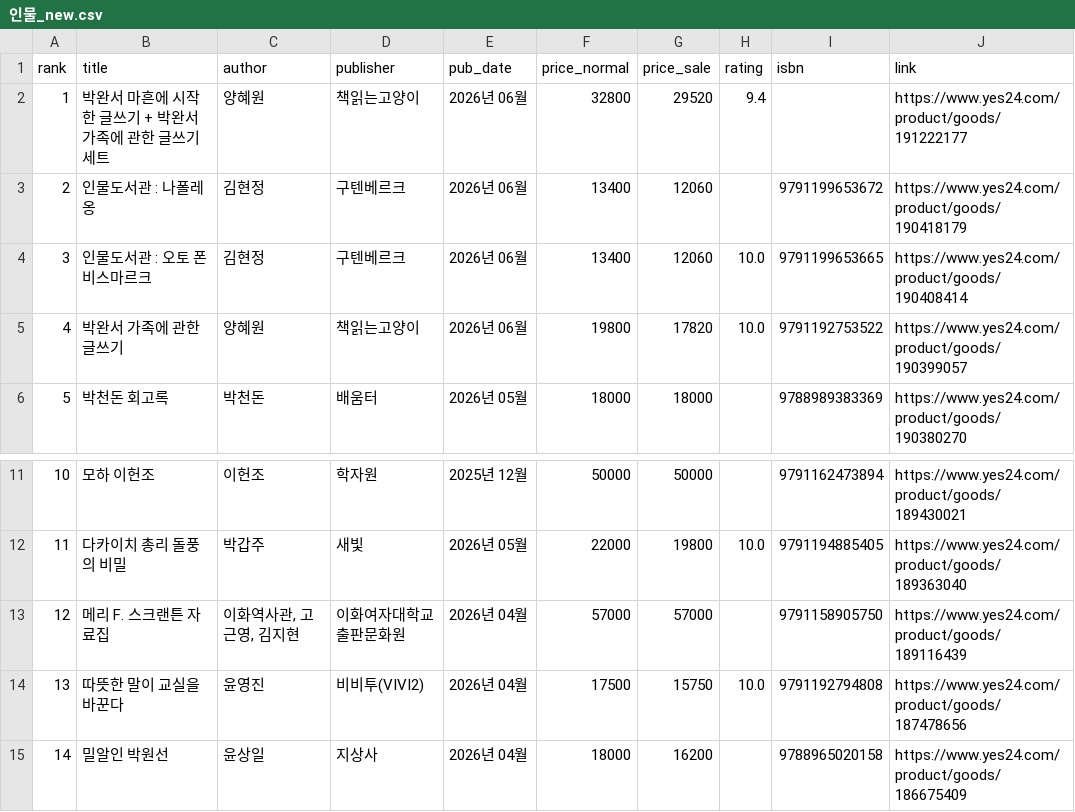
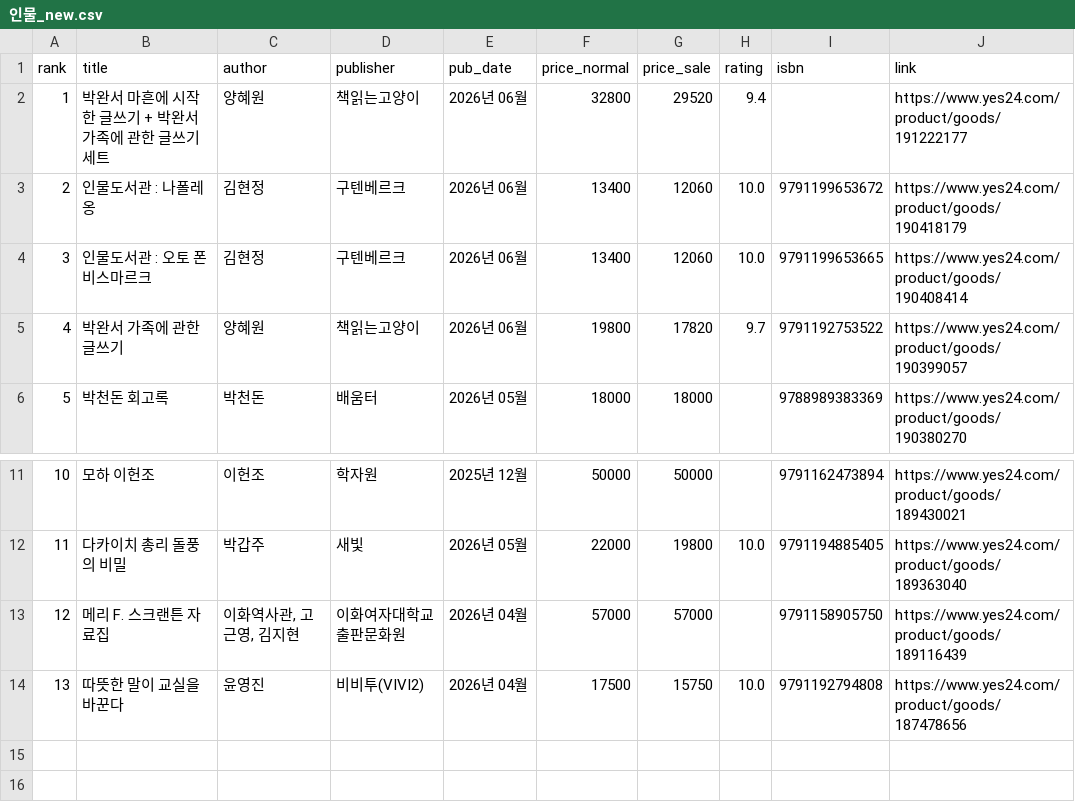
Before and after one commit to msbio79/yes24, a CSV file: data/csv/인물_new.csv, drawn as a sheet; only a part is shown, gaps mark what is left out.

```diff
--- a/data/csv/인물_new.csv
+++ b/data/csv/인물_new.csv
@@ -2,5 +2,5 @@
 1,박완서 마흔에 시작한 글쓰기 + 박완서 가족에 관한 글쓰기 세트,양혜원,책읽는고양이,2026년 06월,32800,29520,9.4,,https://www.yes24.com/product/goods/191222177
-2,인물도서관 : 나폴레옹,김현정,구텐베르크,2026년 06월,13400,12060,,	9791199653672,https://www.yes24.com/product/goods/190418179
+2,인물도서관 : 나폴레옹,김현정,구텐베르크,2026년 06월,13400,12060,10.0,	9791199653672,https://www.yes24.com/product/goods/190418179
 3,인물도서관 : 오토 폰 비스마르크,김현정,구텐베르크,2026년 06월,13400,12060,10.0,	9791199653665,https://www.yes24.com/product/goods/190408414
-4,박완서 가족에 관한 글쓰기,양혜원,책읽는고양이,2026년 06월,19800,17820,10.0,	9791192753522,https://www.yes24.com/product/goods/190399057
+4,박완서 가족에 관한 글쓰기,양혜원,책읽는고양이,2026년 06월,19800,17820,9.7,	9791192753522,https://www.yes24.com/product/goods/190399057
 5,박천돈 회고록,박천돈,배움터,2026년 05월,18000,18000,,	9788989383369,https://www.yes24.com/product/goods/190380270
@@ -14,2 +14 @@
 13,따뜻한 말이 교실을 바꾼다,윤영진,비비투(VIVI2),2026년 04월,17500,15750,10.0,	9791192794808,https://www.yes24.com/product/goods/187478656
-14,밀알인 박원선,윤상일,지상사,2026년 04월,18000,16200,,	9788965020158,https://www.yes24.com/product/goods/186675409
```
Also changed, not shown: data/csv/IT_모바일_best.csv, data/csv/수험서_자격증_best.csv, 39 other files.
